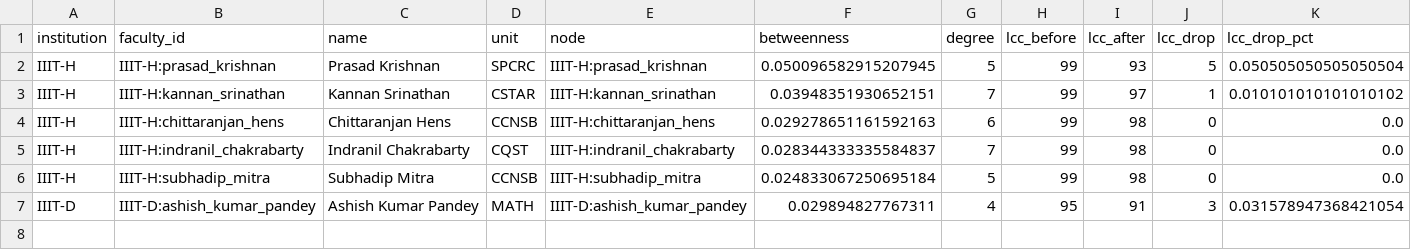
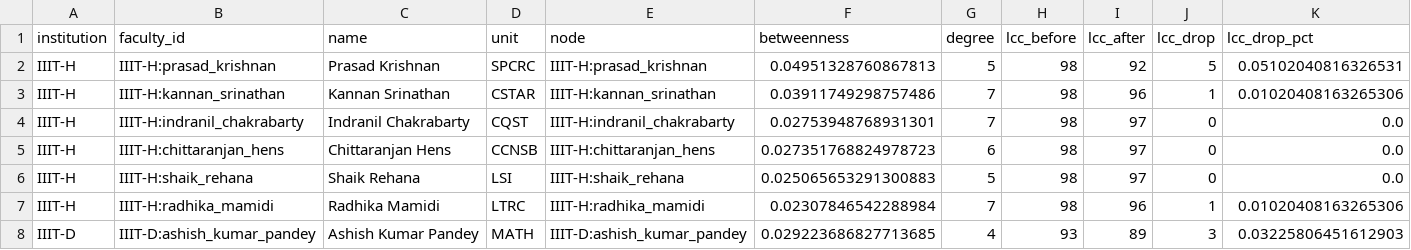
Before and after one commit to ShreeLite/Citation-Network-Analysis, a CSV file: data/processed/analysis/finding1_hidden_glue.csv, drawn as a sheet.

```diff
--- a/data/processed/analysis/finding1_hidden_glue.csv
+++ b/data/processed/analysis/finding1_hidden_glue.csv
@@ -1,7 +1,8 @@
 institution,faculty_id,name,unit,node,betweenness,degree,lcc_before,lcc_after,lcc_drop,lcc_drop_pct
-IIIT-H,IIIT-H:prasad_krishnan,Prasad Krishnan,SPCRC,IIIT-H:prasad_krishnan,0.050096582915207945,5,99,93,5,0.050505050505050504
-IIIT-H,IIIT-H:kannan_srinathan,Kannan Srinathan,CSTAR,IIIT-H:kannan_srinathan,0.03948351930652151,7,99,97,1,0.010101010101010102
-IIIT-H,IIIT-H:chittaranjan_hens,Chittaranjan Hens,CCNSB,IIIT-H:chittaranjan_hens,0.029278651161592163,6,99,98,0,0.0
-IIIT-H,IIIT-H:indranil_chakrabarty,Indranil Chakrabarty,CQST,IIIT-H:indranil_chakrabarty,0.028344333335584837,7,99,98,0,0.0
-IIIT-H,IIIT-H:subhadip_mitra,Subhadip Mitra,CCNSB,IIIT-H:subhadip_mitra,0.024833067250695184,5,99,98,0,0.0
-IIIT-D,IIIT-D:ashish_kumar_pandey,Ashish Kumar Pandey,MATH,IIIT-D:ashish_kumar_pandey,0.029894827767311,4,95,91,3,0.031578947368421054
+IIIT-H,IIIT-H:prasad_krishnan,Prasad Krishnan,SPCRC,IIIT-H:prasad_krishnan,0.04951328760867813,5,98,92,5,0.05102040816326531
+IIIT-H,IIIT-H:kannan_srinathan,Kannan Srinathan,CSTAR,IIIT-H:kannan_srinathan,0.03911749298757486,7,98,96,1,0.01020408163265306
+IIIT-H,IIIT-H:indranil_chakrabarty,Indranil Chakrabarty,CQST,IIIT-H:indranil_chakrabarty,0.02753948768931301,7,98,97,0,0.0
+IIIT-H,IIIT-H:chittaranjan_hens,Chittaranjan Hens,CCNSB,IIIT-H:chittaranjan_hens,0.027351768824978723,6,98,97,0,0.0
+IIIT-H,IIIT-H:shaik_rehana,Shaik Rehana,LSI,IIIT-H:shaik_rehana,0.025065653291300883,5,98,97,0,0.0
+IIIT-H,IIIT-H:radhika_mamidi,Radhika Mamidi,LTRC,IIIT-H:radhika_mamidi,0.02307846542288984,7,98,96,1,0.01020408163265306
+IIIT-D,IIIT-D:ashish_kumar_pandey,Ashish Kumar Pandey,MATH,IIIT-D:ashish_kumar_pandey,0.029223686827713685,4,93,89,3,0.03225806451612903
```
Also changed, not shown: data/processed/analysis/finding2_articulation_points.csv, data/processed/analysis/finding3_new_joiners.csv, 28 other files.
